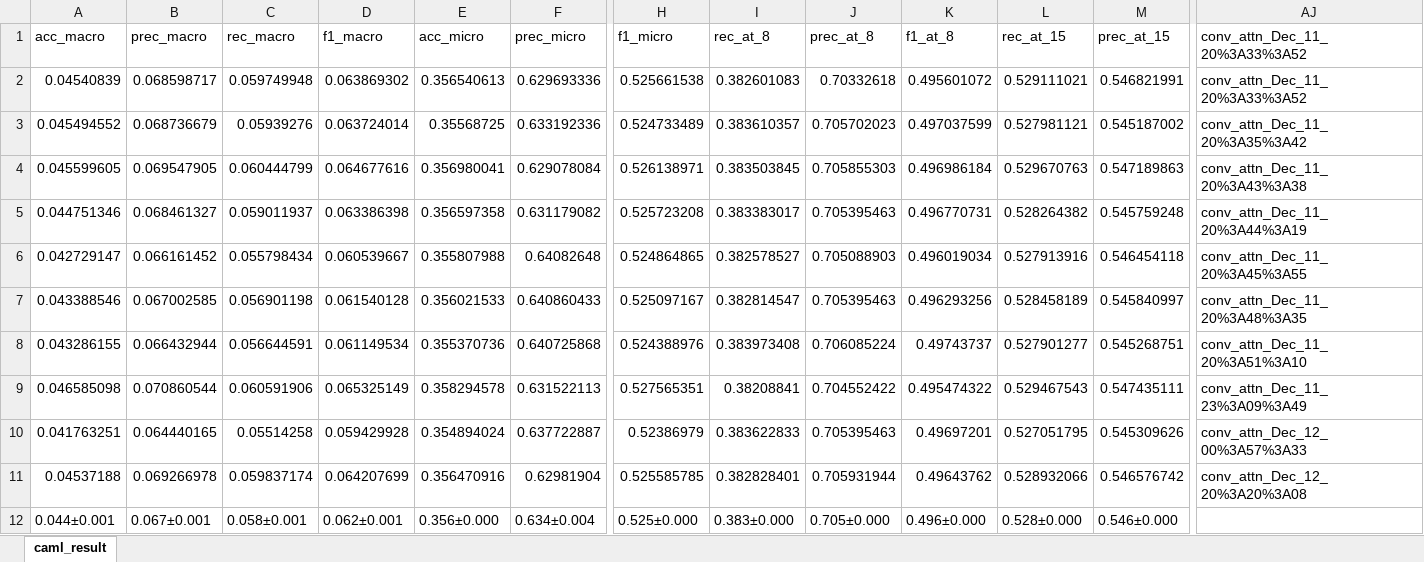
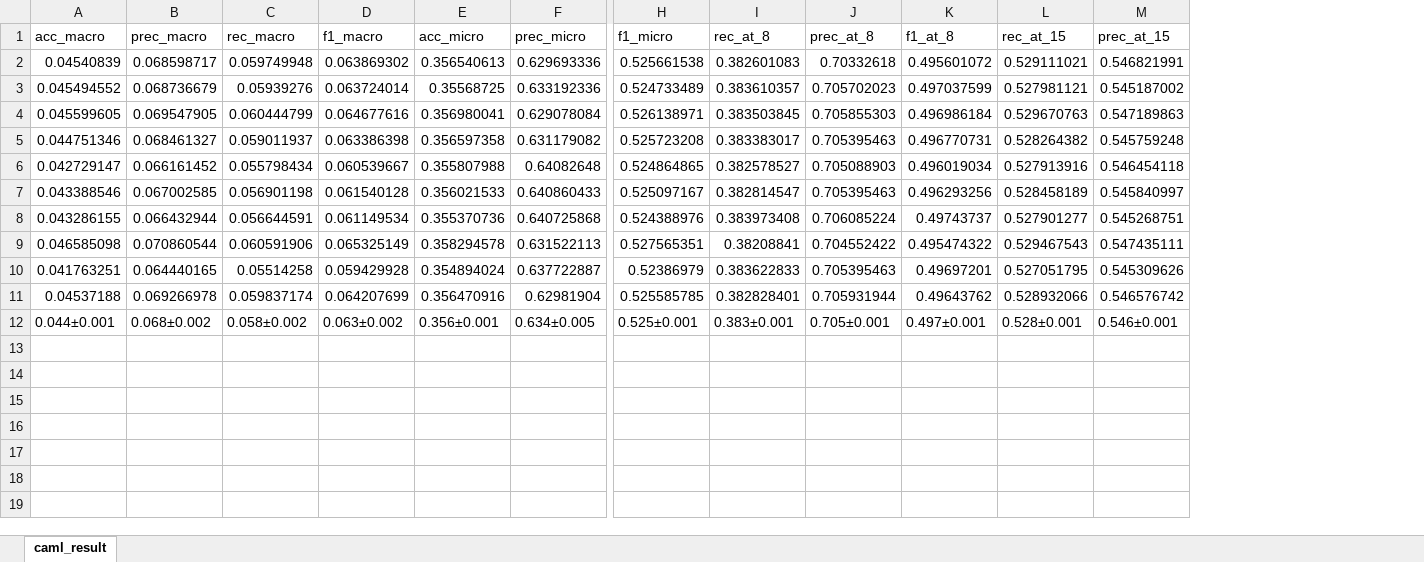
Before and after one commit to anonymised-account/label-embedding-medical-coding, an Excel workbook: CNN+att results/cnn+att_result_full.xlsx, sheet caml_result, drawn as a sheet; only a part is shown, gaps mark what is left out; values as stored, in another font and other column widths than the file's, no borders; the diff covers the shown part only; the diff names each change by its address in the sheet, - before the commit and + after, or states it on an @@ line.

```diff
--- a/CNN+att results/cnn+att_result_full.xlsx (sheet caml_result)
+++ b/CNN+att results/cnn+att_result_full.xlsx (sheet caml_result)
-column AJ (conv_attn_Dec_11_20%3A33%3A52), rows 2-11: conv_attn_Dec_11_20%3A33%3A52 | conv_attn_Dec_11_20%3A35%3A42 | conv_attn_Dec_11_20%3A43%3A38 | conv_attn_Dec_11_20%3A44%3A19 | conv_attn_Dec_11_20%3A45%3A55 | conv_attn_Dec_11_20%3A48%3A35 | conv_attn_Dec_11_20%3A51%3A10 | conv_attn_Dec_11_23%3A09%3A49 | conv_attn_Dec_12_00%3A57%3A33 | conv_attn_Dec_12_20%3A20%3A08
-B12 (prec_macro): 0.067±0.001
+B12 (prec_macro): 0.068±0.002
-C12 (rec_macro): 0.058±0.001
+C12 (rec_macro): 0.058±0.002
-D12 (f1_macro): 0.062±0.001
+D12 (f1_macro): 0.063±0.002
-E12 (acc_micro): 0.356±0.000
+E12 (acc_micro): 0.356±0.001
-F12 (prec_micro): 0.634±0.004
+F12 (prec_micro): 0.634±0.005
-H12 (f1_micro): 0.525±0.000
+H12 (f1_micro): 0.525±0.001
-I12 (rec_at_8): 0.383±0.000
+I12 (rec_at_8): 0.383±0.001
-J12 (prec_at_8): 0.705±0.000
+J12 (prec_at_8): 0.705±0.001
-K12 (f1_at_8): 0.496±0.000
+K12 (f1_at_8): 0.497±0.001
-L12 (rec_at_15): 0.528±0.000
+L12 (rec_at_15): 0.528±0.001
-M12 (prec_at_15): 0.546±0.000
+M12 (prec_at_15): 0.546±0.001
```
Also changed, not shown: 16 edited cells elsewhere in this sheet, formulas that keep their value, CNN+att results/cnn+att_ce_result_full.xlsx.
